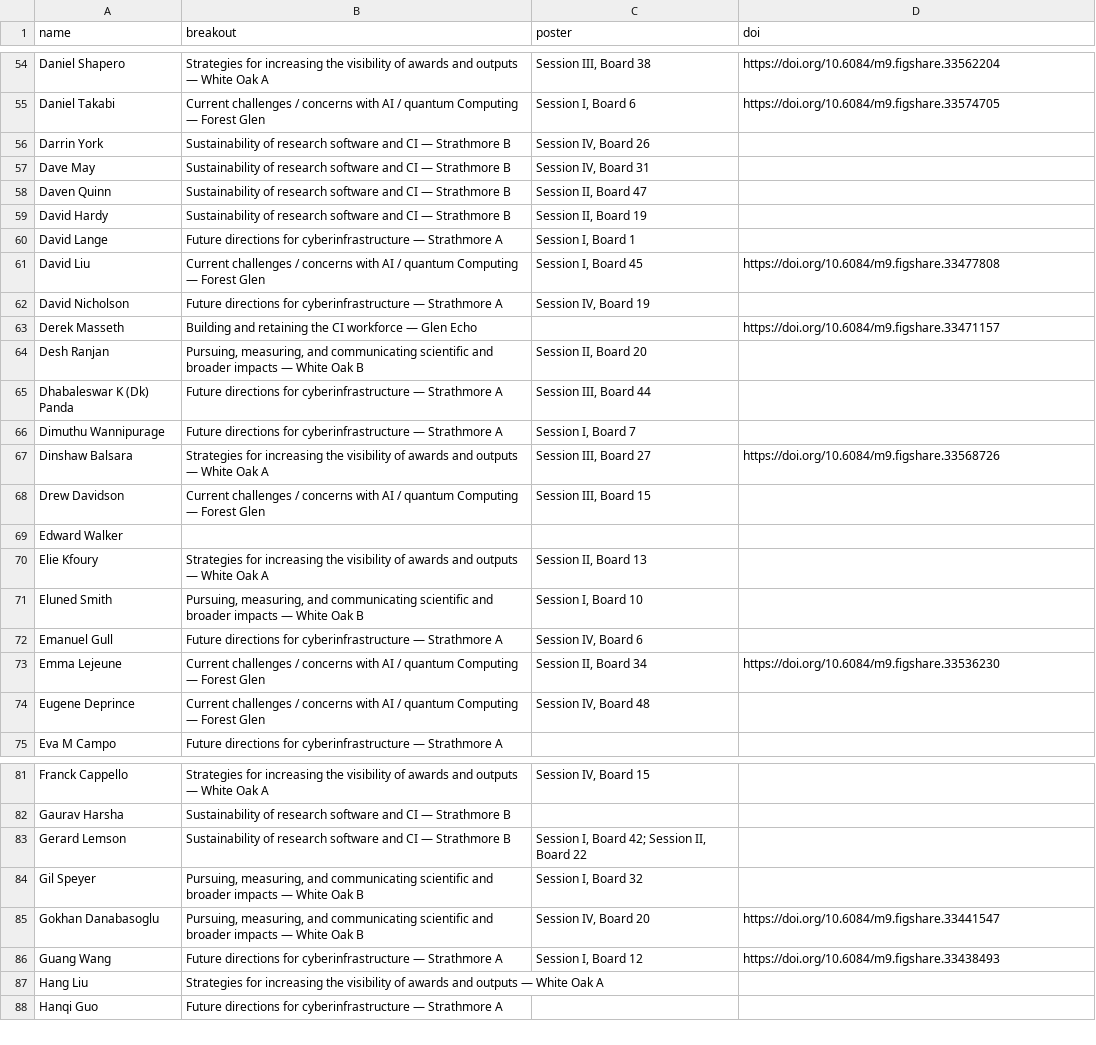
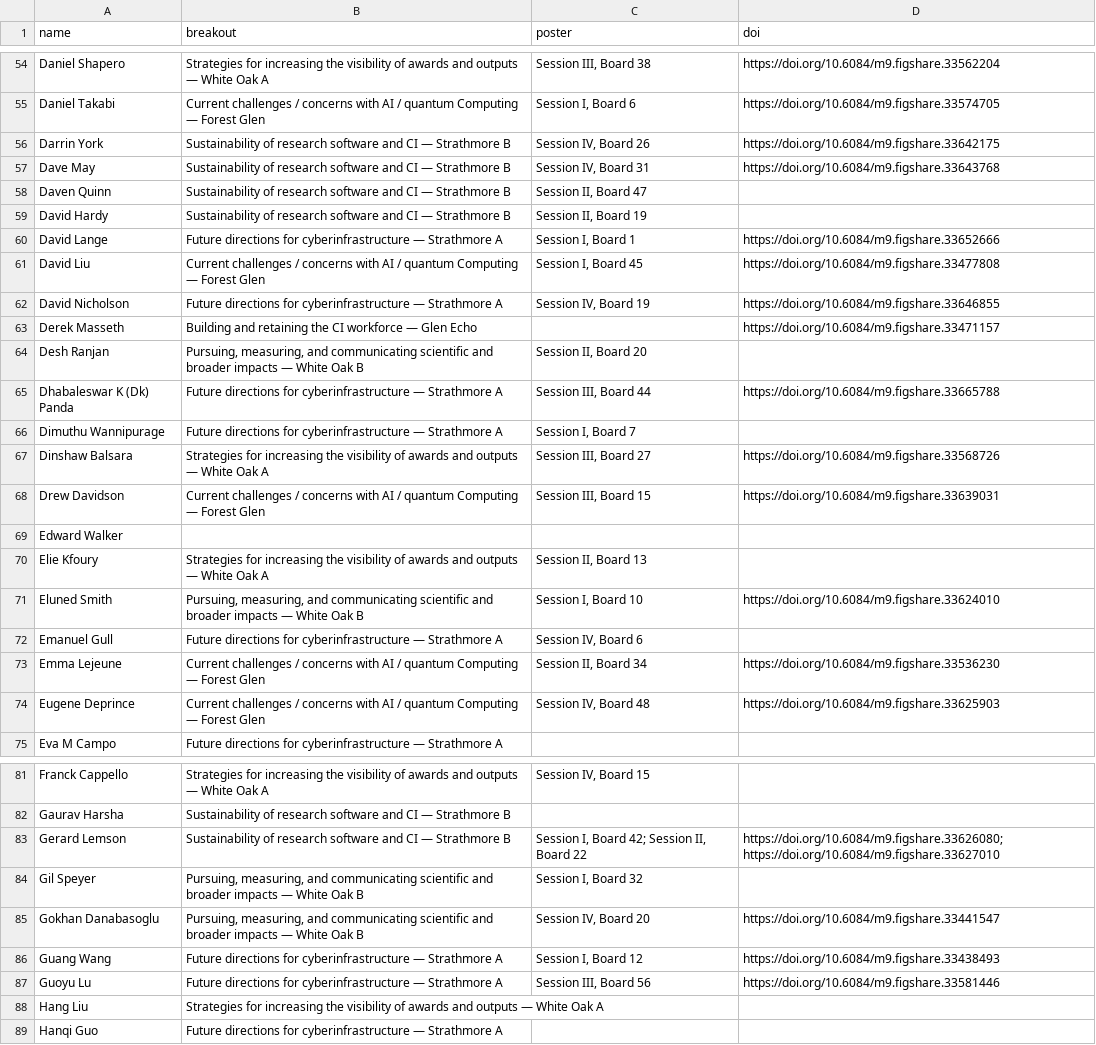
Before and after one commit to confmeet/ccs2026, a CSV file: assets/data/assignments.csv, drawn as a sheet; only a part is shown, gaps mark what is left out; the diff covers the shown part only.

Commit message:
Updated DOIs

```diff
--- a/assets/data/assignments.csv
+++ b/assets/data/assignments.csv
@@ -55,21 +55,21 @@ Daniel Shapero,Strategies for increasing the visibility of awards and outputs
 Daniel Takabi,Current challenges / concerns with AI / quantum Computing — Forest Glen,"Session I, Board 6",https://doi.org/10.6084/m9.figshare.33574705
-Darrin York,Sustainability of research software and CI — Strathmore B,"Session IV, Board 26",
-Dave May,Sustainability of research software and CI — Strathmore B,"Session IV, Board 31",
+Darrin York,Sustainability of research software and CI — Strathmore B,"Session IV, Board 26",https://doi.org/10.6084/m9.figshare.33642175
+Dave May,Sustainability of research software and CI — Strathmore B,"Session IV, Board 31",https://doi.org/10.6084/m9.figshare.33643768
 Daven Quinn,Sustainability of research software and CI — Strathmore B,"Session II, Board 47",
 David Hardy,Sustainability of research software and CI — Strathmore B,"Session II, Board 19",
-David Lange,Future directions for cyberinfrastructure — Strathmore A,"Session I, Board 1",
+David Lange,Future directions for cyberinfrastructure — Strathmore A,"Session I, Board 1",https://doi.org/10.6084/m9.figshare.33652666
 David Liu,Current challenges / concerns with AI / quantum Computing — Forest Glen,"Session I, Board 45",https://doi.org/10.6084/m9.figshare.33477808
-David Nicholson,Future directions for cyberinfrastructure — Strathmore A,"Session IV, Board 19",
+David Nicholson,Future directions for cyberinfrastructure — Strathmore A,"Session IV, Board 19",https://doi.org/10.6084/m9.figshare.33646855
 Derek Masseth,Building and retaining the CI workforce — Glen Echo,,https://doi.org/10.6084/m9.figshare.33471157
 Desh Ranjan,"Pursuing, measuring, and communicating scientific and broader impacts — White Oak B","Session II, Board 20",
-Dhabaleswar K (Dk) Panda,Future directions for cyberinfrastructure — Strathmore A,"Session III, Board 44",
+Dhabaleswar K (Dk) Panda,Future directions for cyberinfrastructure — Strathmore A,"Session III, Board 44",https://doi.org/10.6084/m9.figshare.33665788
 Dimuthu Wannipurage,Future directions for cyberinfrastructure — Strathmore A,"Session I, Board 7",
 Dinshaw Balsara,Strategies for increasing the visibility of awards and outputs — White Oak A,"Session III, Board 27",https://doi.org/10.6084/m9.figshare.33568726
-Drew Davidson,Current challenges / concerns with AI / quantum Computing — Forest Glen,"Session III, Board 15",
+Drew Davidson,Current challenges / concerns with AI / quantum Computing — Forest Glen,"Session III, Board 15",https://doi.org/10.6084/m9.figshare.33639031
 Edward Walker,,,
 Elie Kfoury,Strategies for increasing the visibility of awards and outputs — White Oak A,"Session II, Board 13",
-Eluned Smith,"Pursuing, measuring, and communicating scientific and broader impacts — White Oak B","Session I, Board 10",
+Eluned Smith,"Pursuing, measuring, and communicating scientific and broader impacts — White Oak B","Session I, Board 10",https://doi.org/10.6084/m9.figshare.33624010
 Emanuel Gull,Future directions for cyberinfrastructure — Strathmore A,"Session IV, Board 6",
 Emma Lejeune,Current challenges / concerns with AI / quantum Computing — Forest Glen,"Session II, Board 34",https://doi.org/10.6084/m9.figshare.33536230
-Eugene Deprince,Current challenges / concerns with AI / quantum Computing — Forest Glen,"Session IV, Board 48",
+Eugene Deprince,Current challenges / concerns with AI / quantum Computing — Forest Glen,"Session IV, Board 48",https://doi.org/10.6084/m9.figshare.33625903
 Eva M Campo,Future directions for cyberinfrastructure — Strathmore A,,
@@ -82,3 +82,3 @@ Franck Cappello,Strategies for increasing the visibility of awards and outputs
 Gaurav Harsha,Sustainability of research software and CI — Strathmore B,,
-Gerard Lemson,Sustainability of research software and CI — Strathmore B,"Session I, Board 42; Session II, Board 22",
+Gerard Lemson,Sustainability of research software and CI — Strathmore B,"Session I, Board 42; Session II, Board 22",https://doi.org/10.6084/m9.figshare.33626080; https://doi.org/10.6084/m9.figshare.33627010
 Gil Speyer,"Pursuing, measuring, and communicating scientific and broader impacts — White Oak B","Session I, Board 32",
@@ -86,2 +86,3 @@ Gokhan Danabasoglu,"Pursuing, measuring, and communicating scientific and broade
 Guang Wang,Future directions for cyberinfrastructure — Strathmore A,"Session I, Board 12",https://doi.org/10.6084/m9.figshare.33438493
+Guoyu Lu,Future directions for cyberinfrastructure — Strathmore A,"Session III, Board 56",https://doi.org/10.6084/m9.figshare.33581446
 Hang Liu,Strategies for increasing the visibility of awards and outputs — White Oak A,,
```
Also changed, not shown: 39 edited cells elsewhere in this file.
